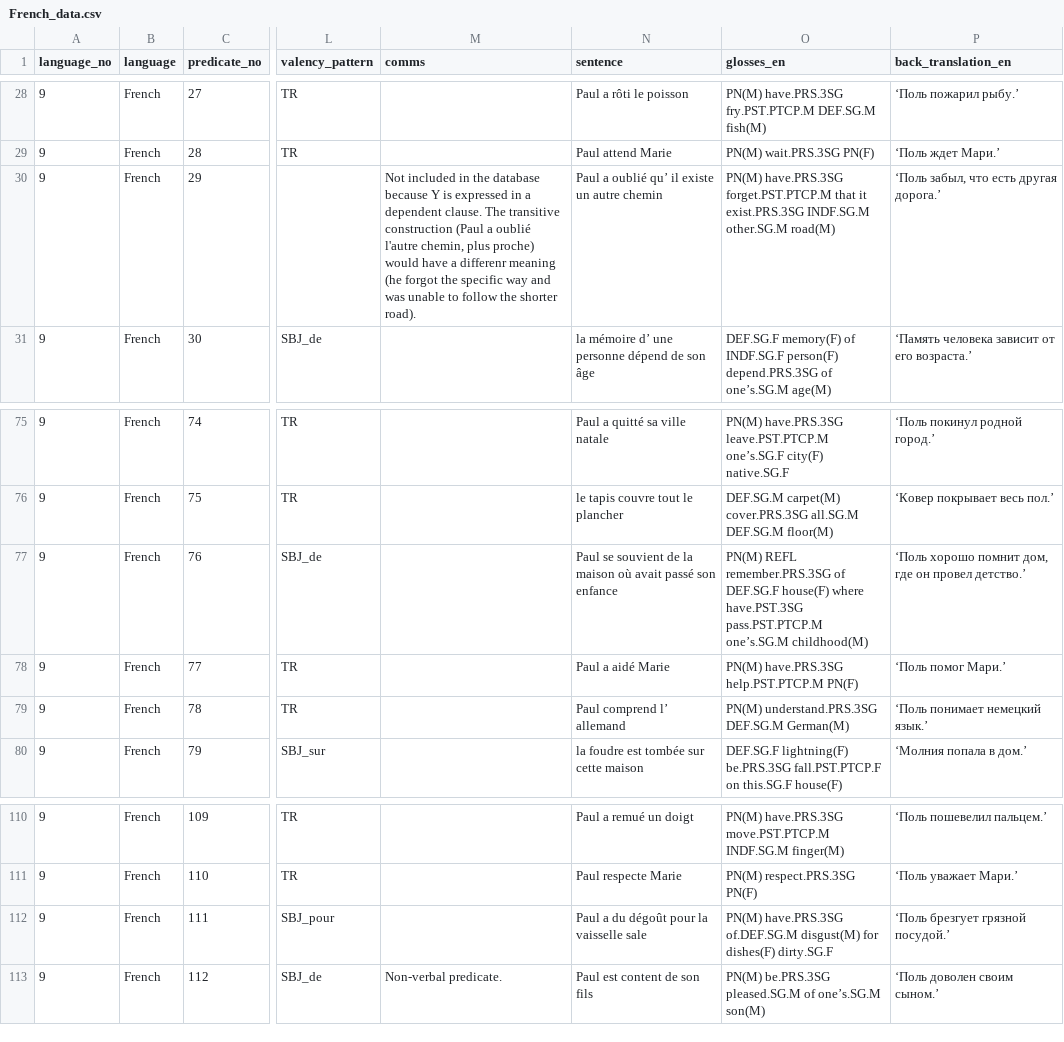
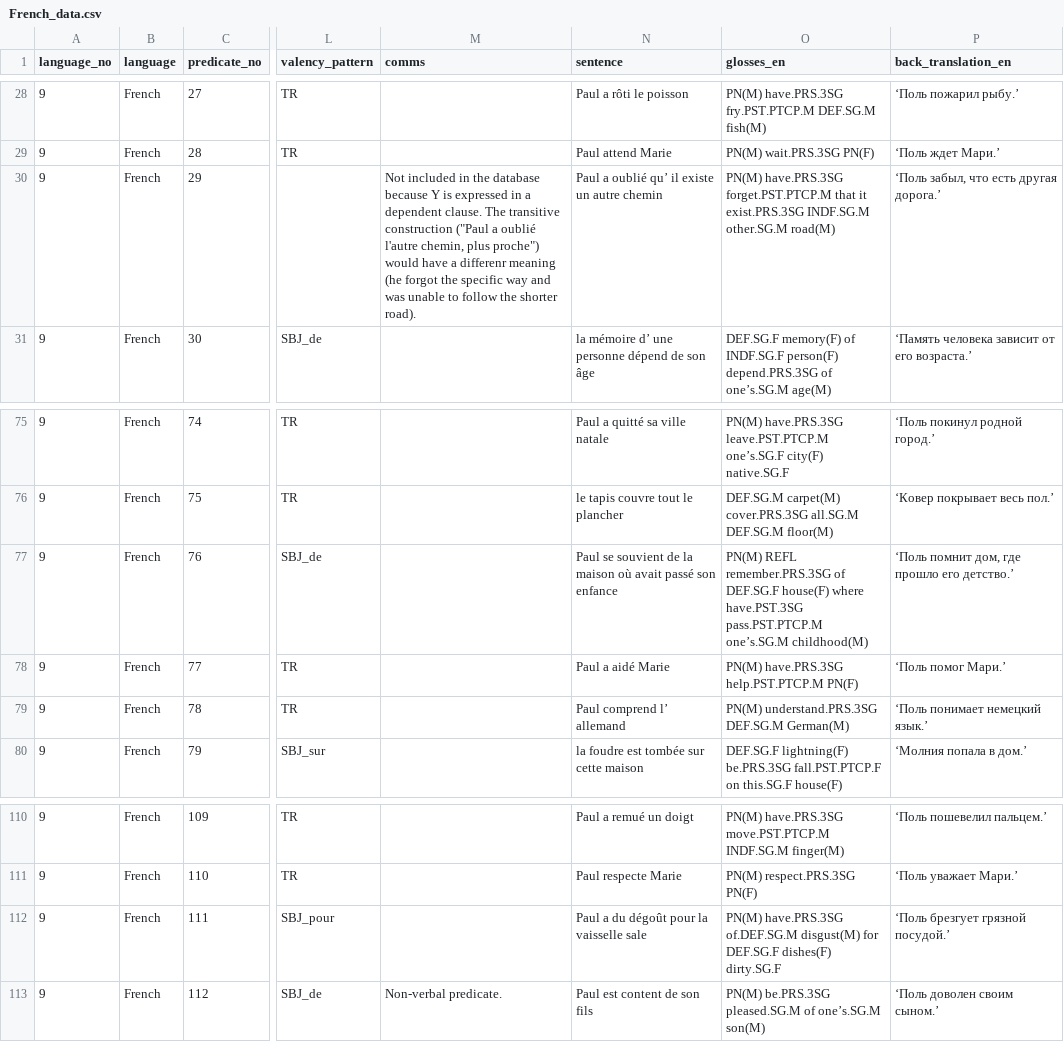
Before and after one commit to macleginn/bivaltyp, a CSV file: data/langtables/French_data.csv, drawn as a sheet; only a part is shown, gaps mark what is left out; the diff covers the shown part only; the diff names each change by its address in the sheet, - before the commit and + after, or states it on an @@ line.

```diff
--- a/data/langtables/French_data.csv
+++ b/data/langtables/French_data.csv
-M30 (comms): …transitive construction (Paul a oublié l'autre chemin, plus proche) would have…
+M30 (comms): …transitive construction ("Paul a oublié l'autre chemin, plus proche") would have…
-P77 (back_translation_en): ‘Поль хорошо помнит дом, где он провел детство.’
+P77 (back_translation_en): ‘Поль помнит дом, где прошло его детство.’
-O112 (glosses_en): …disgust(M) for dishes(F) dirty.SG.F
+O112 (glosses_en): …disgust(M) for DEF.SG.F dishes(F) dirty.SG.F
```
Also changed, not shown: 9 edited cells elsewhere in this file.
